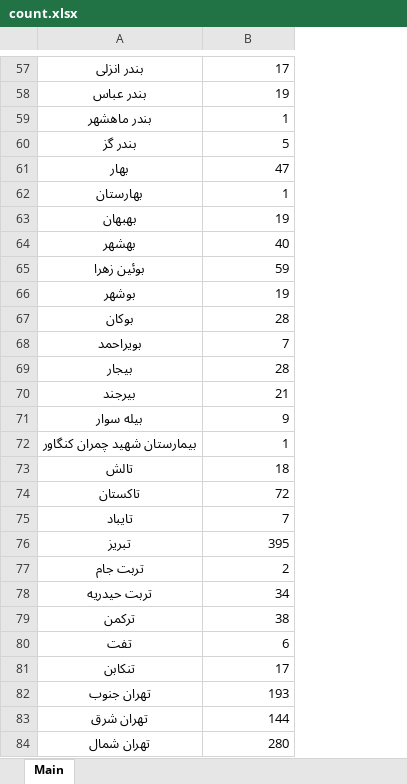
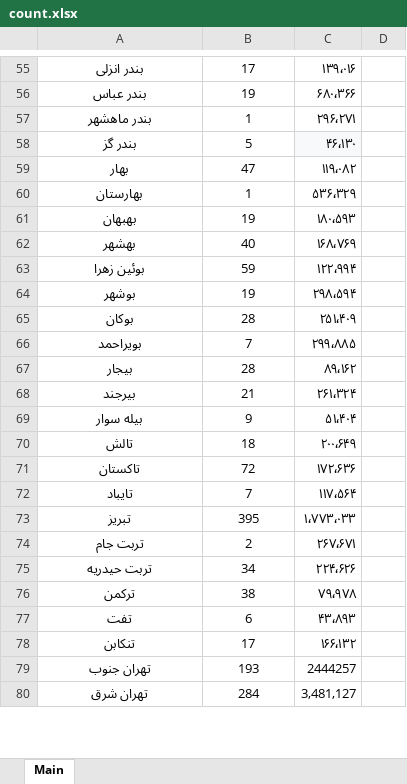
Before and after one commit to MohsenDastaran/MohsenDastaranThesis, an Excel workbook: Code/count.xlsx, sheet Main, drawn as a sheet; only a part is shown, gaps mark what is left out; values as stored, in another font and other column widths than the file's, no borders; removed rows and columns are numbered as before the commit, all else as after; the diff covers the shown part only; the diff names each change by its address in the sheet, - before the commit and + after, or states it on an @@ line.

```diff
--- a/Code/count.xlsx (sheet Main)
+++ b/Code/count.xlsx (sheet Main)
+column C, rows 55-80: ۱۳۹٬۰۱۶ | ۶۸۰٬۳۶۶ | ۲۹۶٬۲۷۱ | ۴۶٬۱۳۰ | ۱۱۹٬۰۸۲ | ۵۳۶٬۳۲۹ | ۱۸۰٬۵۹۳ | ۱۶۸٬۷۶۹ | ۱۲۲٬۹۹۴ | ۲۹۸٬۵۹۴ | ۲۵۱٬۴۰۹ | ۲۹۹٬۸۸۵ | ۸۹٬۱۶۲ | ۲۶۱٬۳۲۴ | ۵۱٬۴۰۴ | ۲۰۰٬۶۴۹ | ۱۷۲٬۶۳۶ | ۱۱۷٬۵۶۴ | ۱٬۷۷۳٬۰۳۳ | ۲۶۷٬۶۷۱ | ۲۲۴٬۶۲۶ | ۷۹٬۹۷۸ | ۴۳٬۸۹۳ | ۱۶۶٬۱۳۲ | 2444257 | 3,481,127
+column D, empty
-B55:B69 alignment: right
+B55:B69 alignment: center
-row 72: بیمارستان شهید چمران کنگاور | 1
-B70:B80 alignment: right
+B70:B80 alignment: center
-B80: 144
+B80: 284
-row 84: تهران شمال | 280
```
Also changed, not shown: 4 added rows, 11 removed rows, 3 edited cells and cell formats elsewhere in this sheet.
